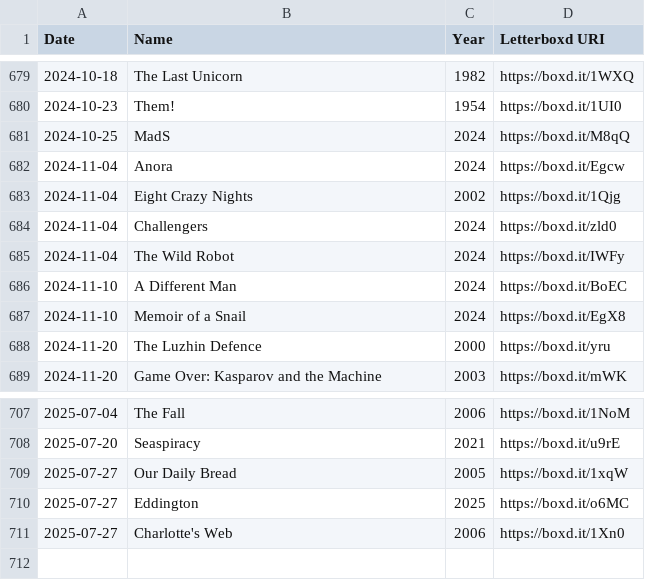
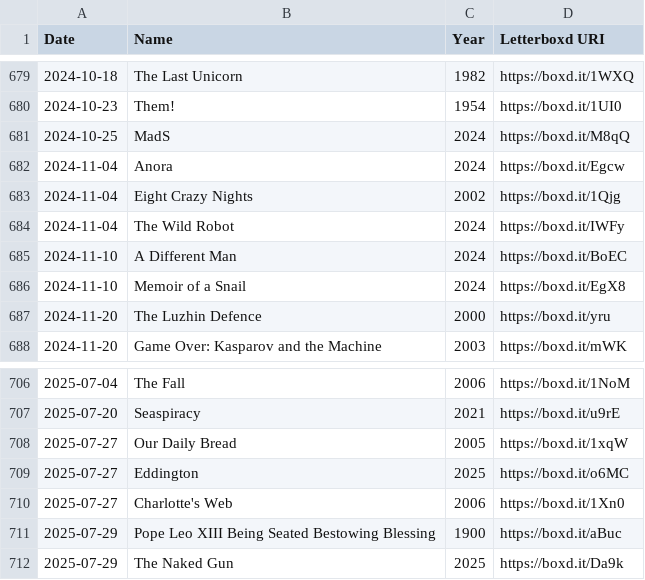
Before and after one commit to bugshugs/letterboxd-KG, a CSV file: data/letterboxd_export/watchlist.csv, drawn as a sheet; only a part is shown, gaps mark what is left out.

```diff
--- a/data/letterboxd_export/watchlist.csv
+++ b/data/letterboxd_export/watchlist.csv
@@ -683,3 +683,2 @@ Date,Name,Year,Letterboxd URI
 2024-11-04,Eight Crazy Nights,2002,https://boxd.it/1Qjg
-2024-11-04,Challengers,2024,https://boxd.it/zld0
 2024-11-04,The Wild Robot,2024,https://boxd.it/IWFy
@@ -711 +710,3 @@ Date,Name,Year,Letterboxd URI
 2025-07-27,Charlotte's Web,2006,https://boxd.it/1Xn0
+2025-07-29,Pope Leo XIII Being Seated Bestowing Blessing,1900,https://boxd.it/aBuc
+2025-07-29,The Naked Gun,2025,https://boxd.it/Da9k
```
Also changed, not shown: data/letterboxd_export/comments.csv, data/letterboxd_export/diary.csv, 7 other files.
